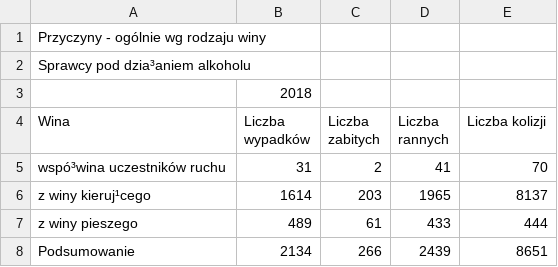
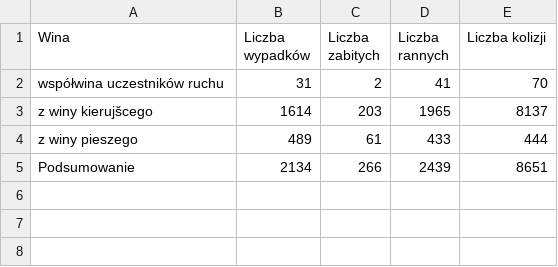
Before and after one commit to karnow98/ZdarzeniaWRuchuDrogowym, a CSV file: Bazy/2018/Alkohol_-_sprawcy.csv, drawn as a sheet; removed rows and columns are numbered as before the commit, all else as after; the diff names each change by its address in the sheet, - before the commit and + after, or states it on an @@ line.

Commit message:
Poprawka

```diff
--- a/Bazy/2018/Alkohol_-_sprawcy.csv
+++ b/Bazy/2018/Alkohol_-_sprawcy.csv
-row 1: Przyczyny - ogólnie wg rodzaju winy
-row 2: Sprawcy pod dzia³aniem alkoholu
-row 3:  | 2018
-A2 (Wina): wspó³wina uczestników ruchu
+A2 (Wina): współwina uczestników ruchu
-A3 (Wina): z winy kieruj¹cego
+A3 (Wina): z winy kierujšcego
```
